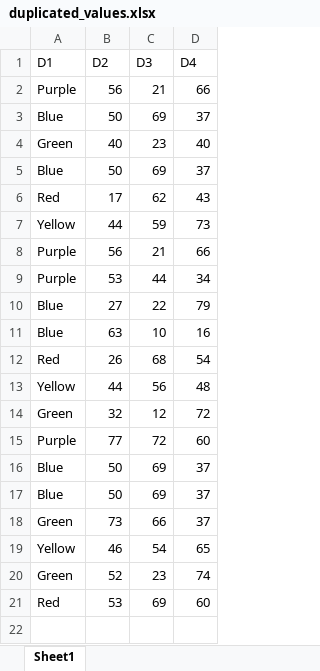
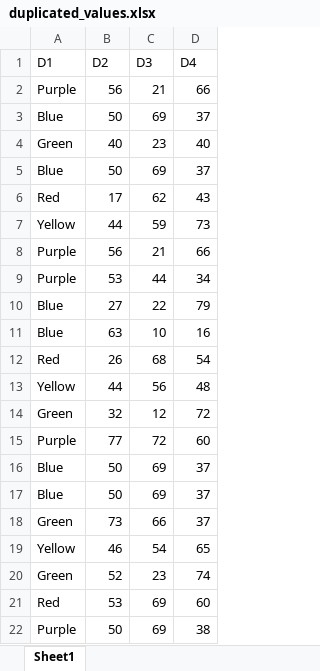
Before and after one commit to dncrserkan/data_related, an Excel workbook: data wrangling/data/duplicated_values.xlsx, sheet Sheet1, drawn as a sheet; values as stored, in another font and other column widths than the file's, no borders; the diff names each change by its address in the sheet, - before the commit and + after, or states it on an @@ line.

Commit message:
subset option added to Duplicate Values file

```diff
--- a/data wrangling/data/duplicated_values.xlsx (sheet Sheet1)
+++ b/data wrangling/data/duplicated_values.xlsx (sheet Sheet1)
+row 22: Purple | 50 | 69 | 38
```
Also changed, not shown: 1 other file.
